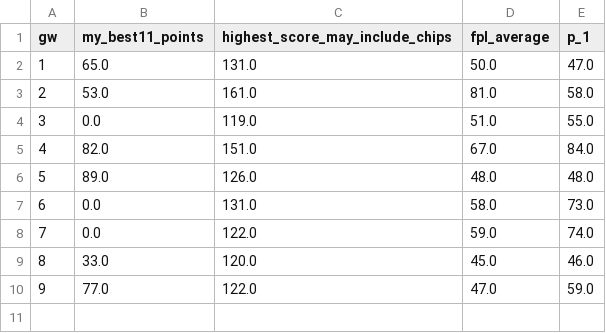
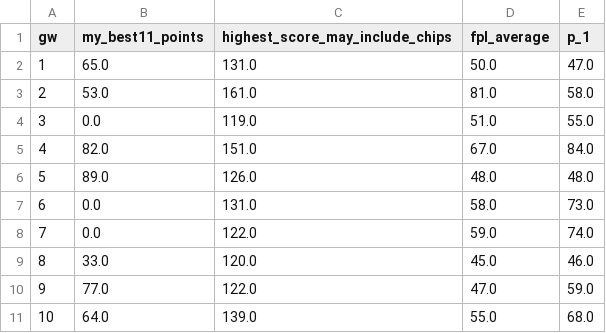
Before and after one commit to prajwalS-07/fpl_team_predictor, a CSV file: data/weekly_comparison_2026-27.csv, drawn as a sheet.

```diff
--- a/data/weekly_comparison_2026-27.csv
+++ b/data/weekly_comparison_2026-27.csv
@@ -10 +10,2 @@ gw,my_best11_points,highest_score_may_include_chips,fpl_average,p_1
 9,77.0,122.0,47.0,59.0
+10,64.0,139.0,55.0,68.0
```
Also changed, not shown: data/predicted_squads_2026-27.csv.
